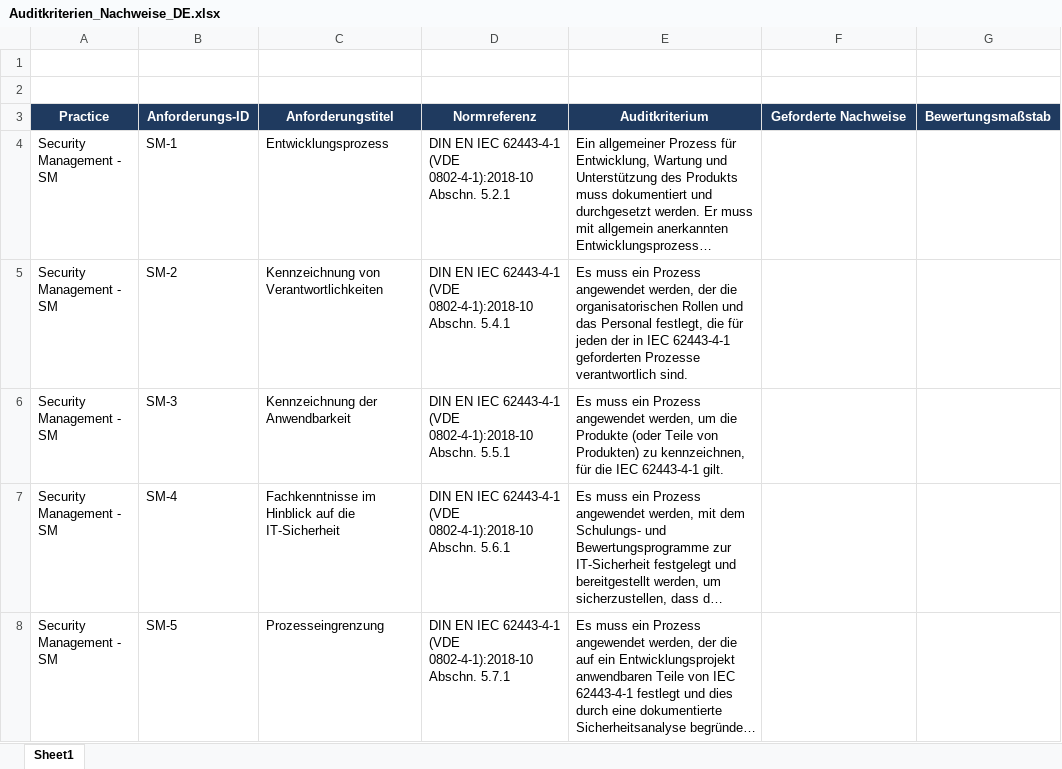
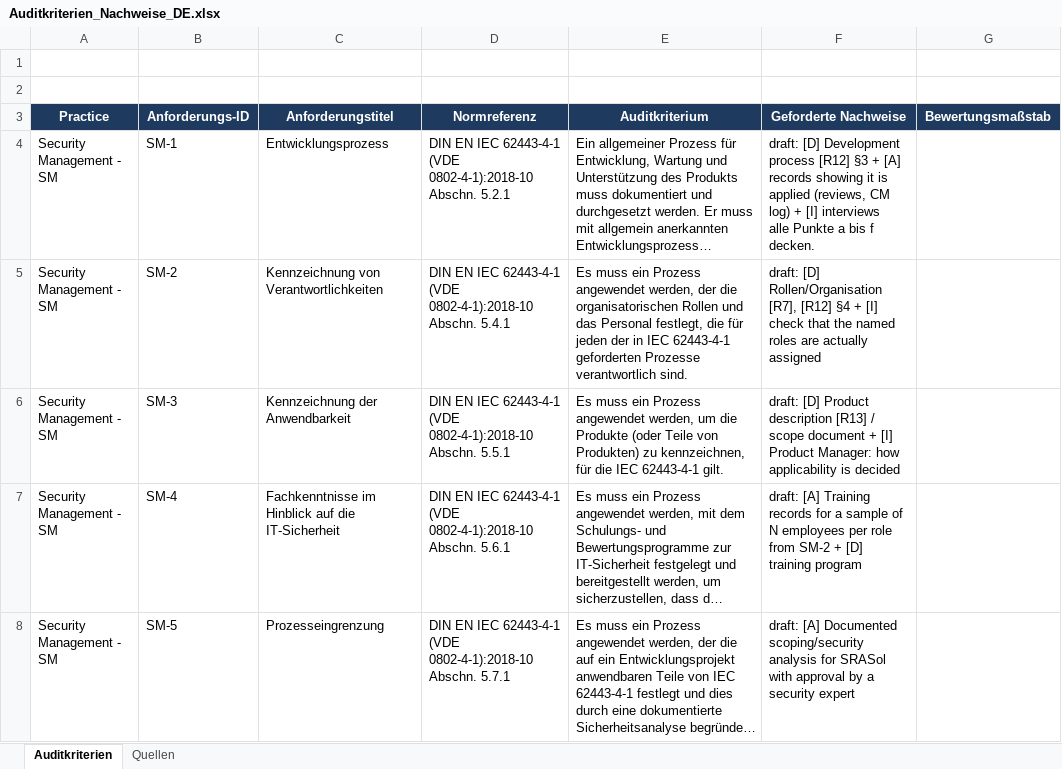
Before and after one commit to syvvv27qpb-ship-it/SDL-Audit---IEC-62443-4-1, an Excel workbook: Auditkriterien_Nachweise_DE.xlsx, sheet Auditkriterien, drawn as a sheet; only a part is shown; long unchanged cells end in …; values as stored, in another font and other column widths than the file's, no borders; ↵ is a line break in a cell; the diff covers the shown part only; the diff names each change by its address in the sheet, - before the commit and + after, or states it on an @@ line.

Commit message:
Nachweise draft

```diff
--- a/Auditkriterien_Nachweise_DE.xlsx (sheet Auditkriterien)
+++ b/Auditkriterien_Nachweise_DE.xlsx (sheet Auditkriterien)
-sheet tab: Sheet1
+sheet tab: Auditkriterien
+sheet tab: Quellen
-F4 (Geforderte Nachweise): (empty)
+F4 (Geforderte Nachweise): draft: [D] Development process [R12] §3 + [A] records showing it is applied (reviews, CM log) + [I] interviews ↵ alle Punkte a bis f decken.
-F5 (Geforderte Nachweise): (empty)
+F5 (Geforderte Nachweise): draft: [D] Rollen/Organisation [R7], [R12] §4 + [I] check that the named roles are actually assigned
-F6 (Geforderte Nachweise): (empty)
+F6 (Geforderte Nachweise): draft: [D] Product description [R13] / scope document + [I] Product Manager: how applicability is decided
-F7 (Geforderte Nachweise): (empty)
+F7 (Geforderte Nachweise): draft: [A] Training records for a sample of N employees per role from SM-2 + [D] training program
-F8 (Geforderte Nachweise): (empty)
+F8 (Geforderte Nachweise): draft: [A] Documented scoping/security analysis for SRASol with approval by a security expert
```
Also changed, not shown: 5 edited cells elsewhere in this sheet.
